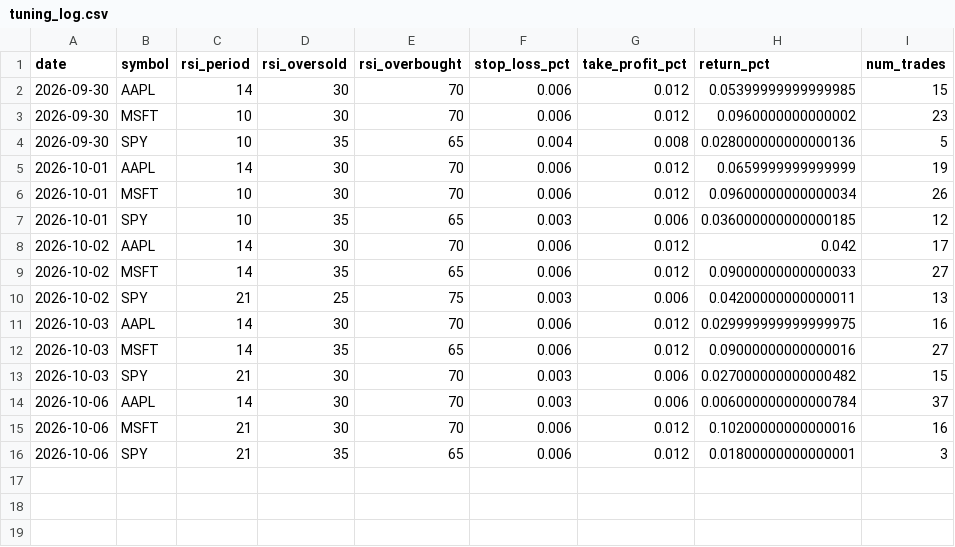
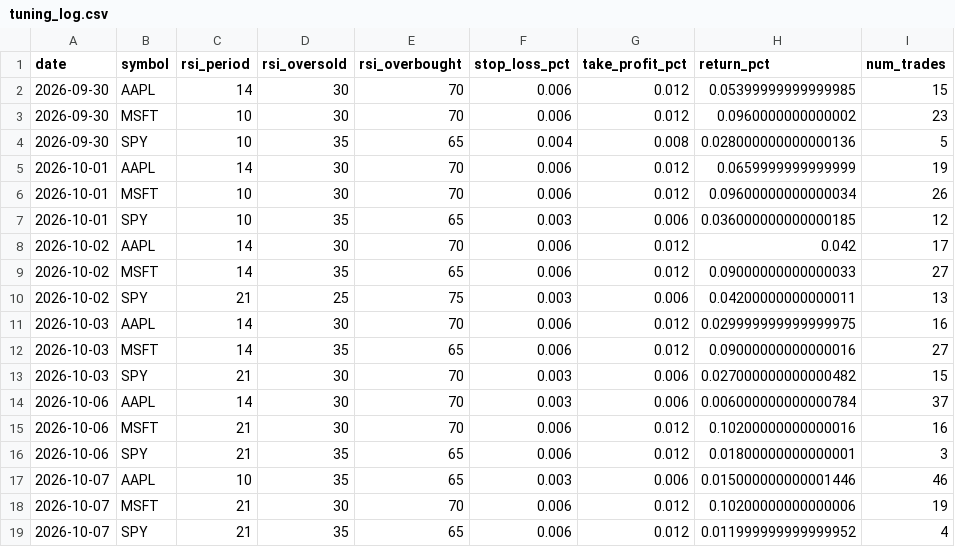
Before and after one commit to greysonbrindley727-wq/Trading-bot-V6, a CSV file: tuning_log.csv, drawn as a sheet; the diff names each change by its address in the sheet, - before the commit and + after, or states it on an @@ line.

```diff
--- a/tuning_log.csv
+++ b/tuning_log.csv
+row 17: 2026-10-07 | AAPL | 10 | 35 | 65 | 0.003 | 0.006 | 0.015000000000001446 | 46
+row 18: 2026-10-07 | MSFT | 21 | 30 | 70 | 0.006 | 0.012 | 0.10200000000000006 | 19
+row 19: 2026-10-07 | SPY | 21 | 35 | 65 | 0.006 | 0.012 | 0.011999999999999952 | 4
```
Also changed, not shown: 1 other file.
